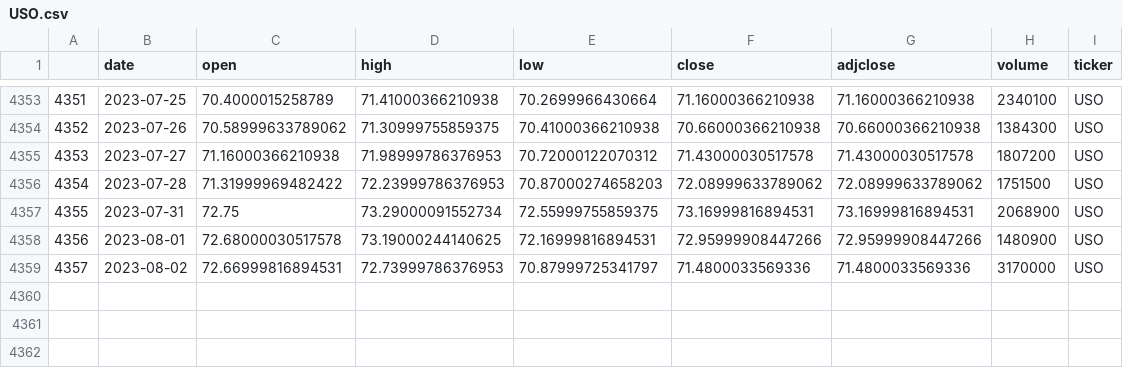
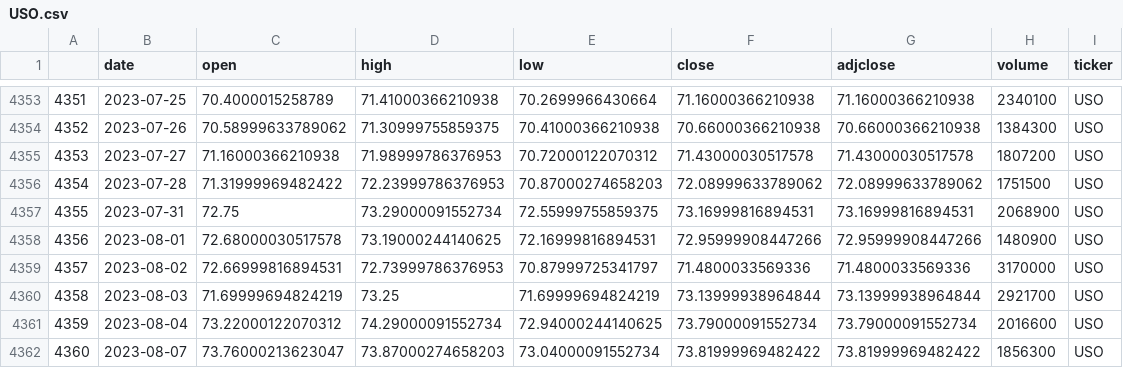
Before and after one commit to ag3nt3154/Quantitative_Finance_Modelling, a CSV file: datasets/stock_price_series/USO.csv, drawn as a sheet; only a part is shown, gaps mark what is left out.

```diff
--- a/datasets/stock_price_series/USO.csv
+++ b/datasets/stock_price_series/USO.csv
@@ -4359 +4359,4 @@
 4357,2023-08-02,72.66999816894531,72.73999786376953,70.87999725341797,71.4800033569336,71.4800033569336,3170000,USO
+4358,2023-08-03,71.69999694824219,73.25,71.69999694824219,73.13999938964844,73.13999938964844,2921700,USO
+4359,2023-08-04,73.22000122070312,74.29000091552734,72.94000244140625,73.79000091552734,73.79000091552734,2016600,USO
+4360,2023-08-07,73.76000213623047,73.87000274658203,73.04000091552734,73.81999969482422,73.81999969482422,1856300,USO
```
Also changed, not shown: datasets/stock_price_series/DBA.csv, datasets/stock_price_series/FAS.csv, 9 other files.
